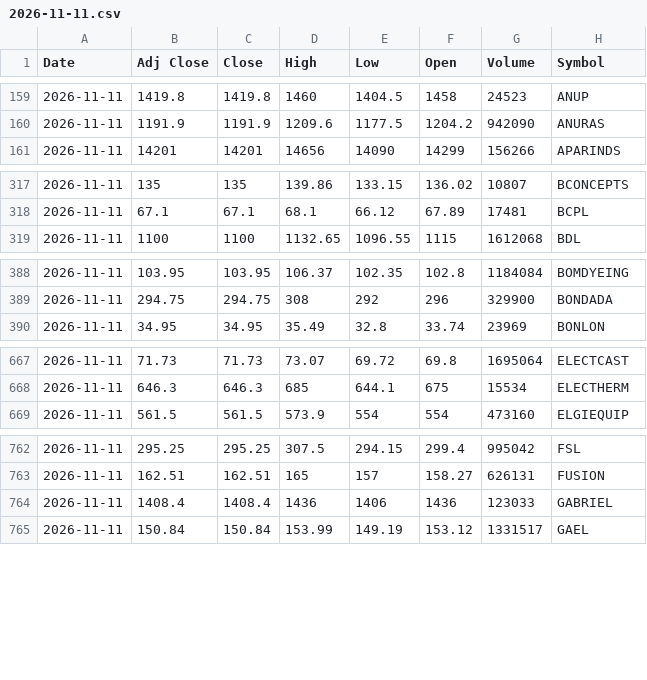
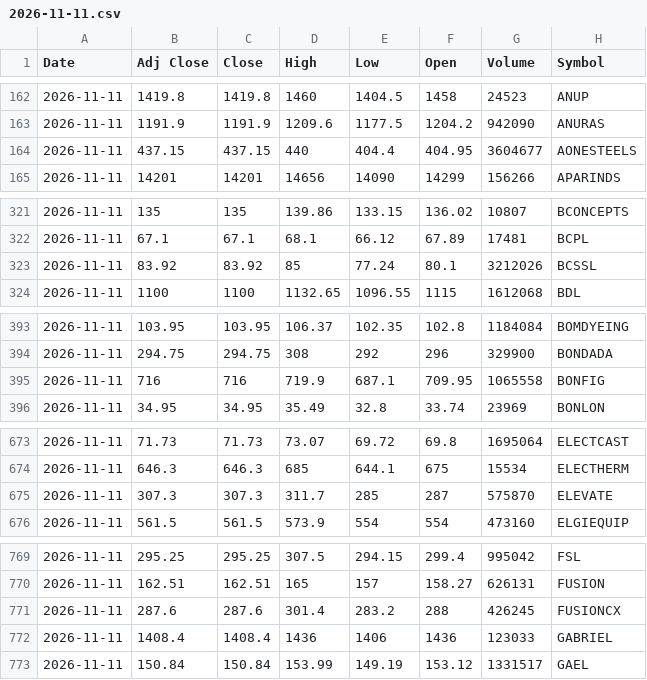
Before and after one commit to VarunNeel/alphatrace, a CSV file: ohlcv/daily/2026-11-11.csv, drawn as a sheet; only a part is shown, gaps mark what is left out; the diff covers the shown part only; the diff names each change by its address in the sheet, - before the commit and + after, or states it on an @@ line.

```diff
--- a/ohlcv/daily/2026-11-11.csv
+++ b/ohlcv/daily/2026-11-11.csv
+row 164: 2026-11-11 | 437.15 | 437.15 | 440 | 404.4 | 404.95 | 3604677 | AONESTEELS
+row 323: 2026-11-11 | 83.92 | 83.92 | 85 | 77.24 | 80.1 | 3212026 | BCSSL
+row 395: 2026-11-11 | 716 | 716 | 719.9 | 687.1 | 709.95 | 1065558 | BONFIG
+row 675: 2026-11-11 | 307.3 | 307.3 | 311.7 | 285 | 287 | 575870 | ELEVATE
+row 771: 2026-11-11 | 287.6 | 287.6 | 301.4 | 283.2 | 288 | 426245 | FUSIONCX
```
Also changed, not shown: 16 added rows, 1 removed row and 13 edited cells elsewhere in this file, ohlcv/DAILY_OHLCV.csv, ohlcv/daily/2026-11-12.csv, 2 other files.
